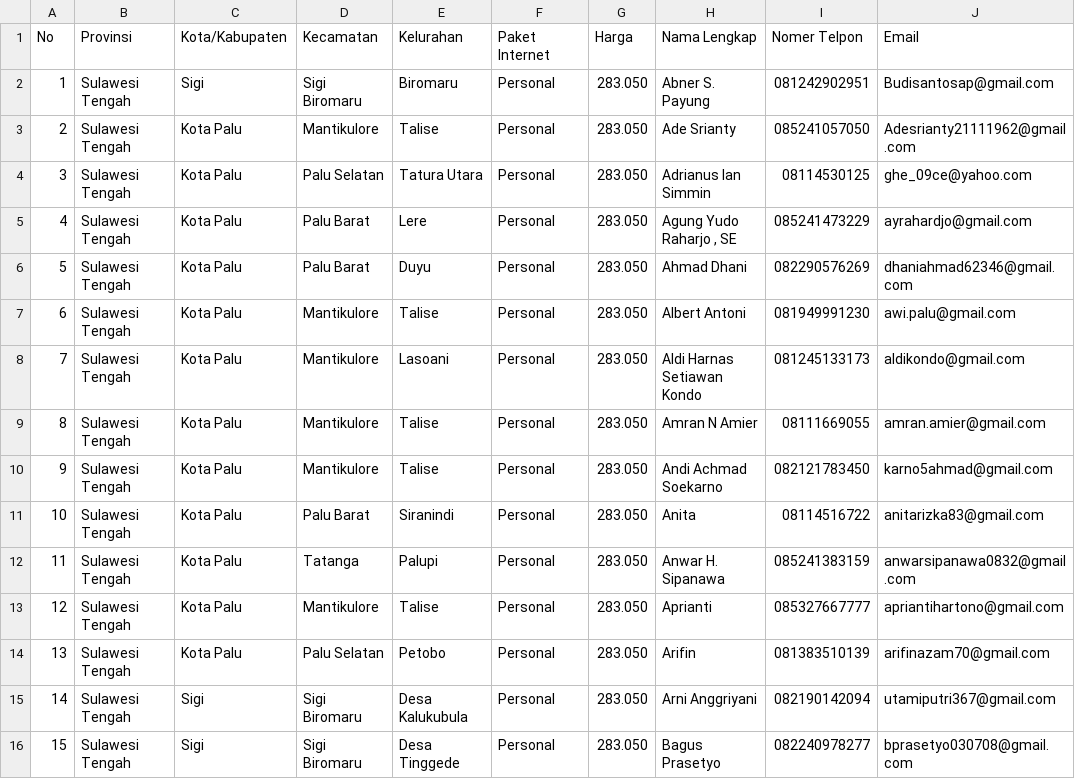
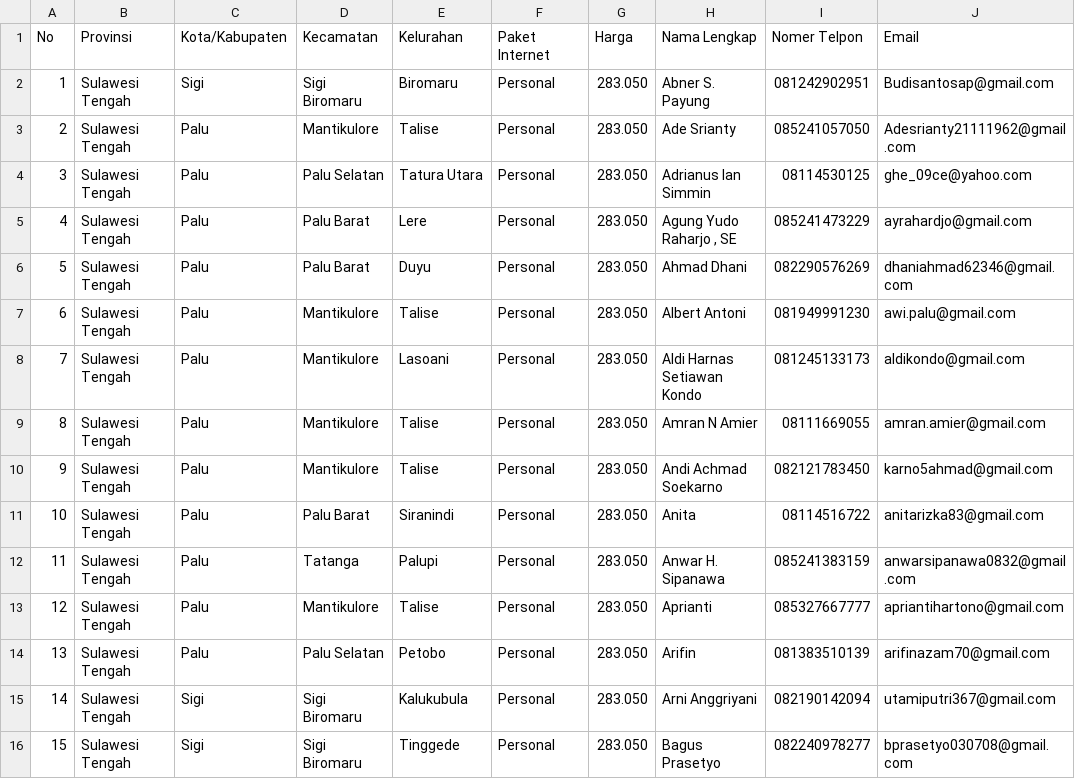
Before and after one commit to alfaony/localconnection, a CSV file: public/internet_customer/data_palu_1.csv, drawn as a sheet; only a part is shown; the diff covers the shown part only; the diff names each change by its address in the sheet, - before the commit and + after, or states it on an @@ line.

Commit message:
add

```diff
--- a/public/internet_customer/data_palu_1.csv
+++ b/public/internet_customer/data_palu_1.csv
-C3:C14 (Kota/Kabupaten): Kota Palu
+C3:C14 (Kota/Kabupaten): Palu
-E15 (Kelurahan): Desa Kalukubula
+E15 (Kelurahan): Kalukubula
-E16 (Kelurahan): Desa Tinggede
+E16 (Kelurahan): Tinggede
```
Also changed, not shown: 99 edited cells elsewhere in this file.
